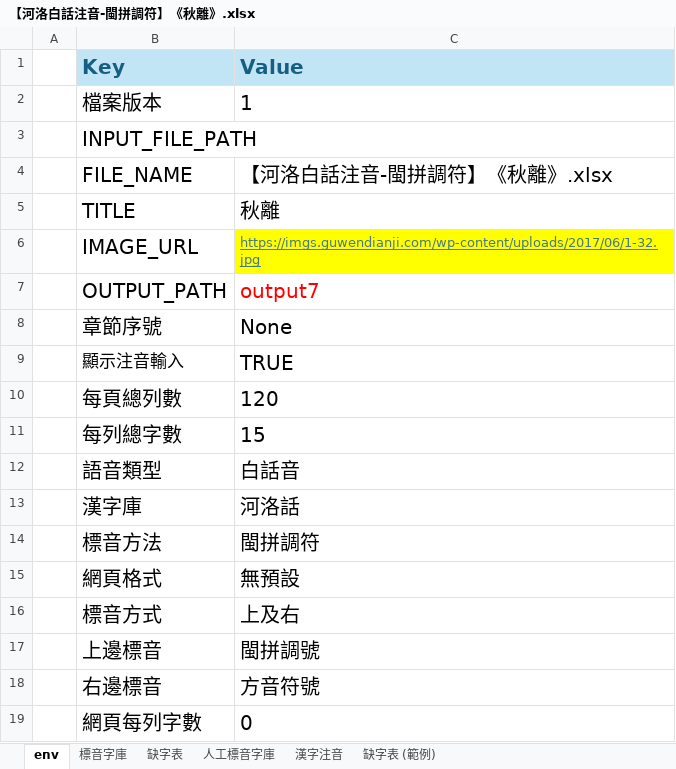
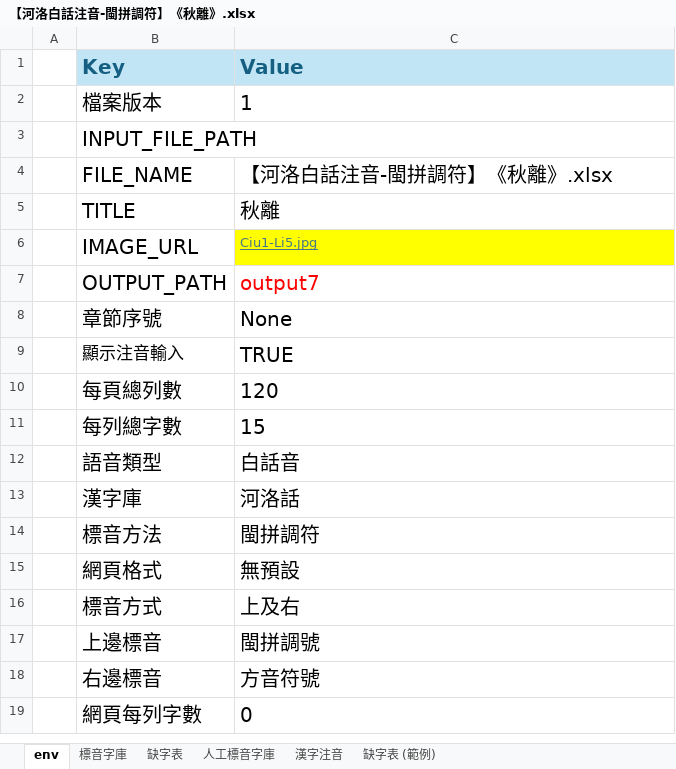
Before and after one commit to AlanJui/Piau-Im, an Excel workbook: output7/【河洛白話注音-閩拼調符】《秋離》.xlsx, sheet env, drawn as a sheet; values as stored, in another font and other column widths than the file's, no borders; the diff names each change by its address in the sheet, - before the commit and + after, or states it on an @@ line.

```diff
--- a/output7/【河洛白話注音-閩拼調符】《秋離》.xlsx (sheet env)
+++ b/output7/【河洛白話注音-閩拼調符】《秋離》.xlsx (sheet env)
-C6 (Value): https://imgs.guwendianji.com/wp-content/uploads/2017/06/1-32.jpg
+C6 (Value): Ciu1-Li5.jpg
```
Also changed, not shown: 2 other files.
